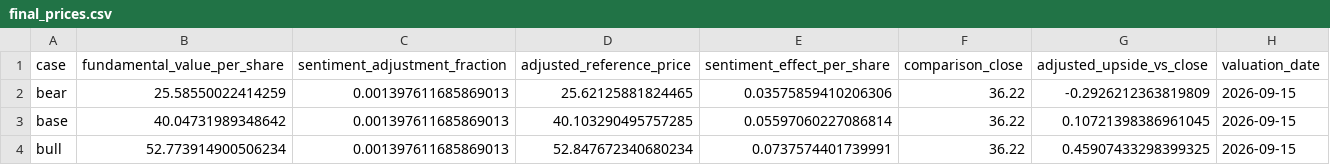
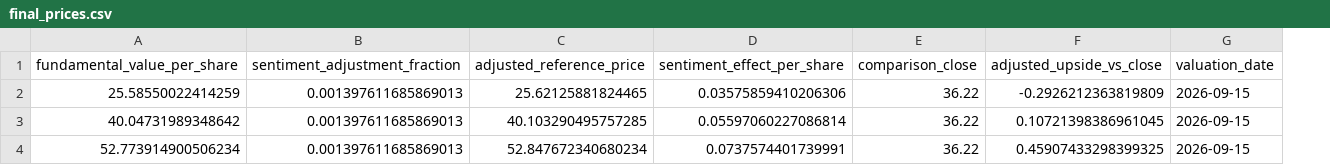
Before and after one commit to IshaPatro/Equity-Research-Report-Nike-, a CSV file: data/results/dcf_learning/final_prices.csv, drawn as a sheet; the diff names each change by its address in the sheet, - before the commit and + after, or states it on an @@ line.

```diff
--- a/data/results/dcf_learning/final_prices.csv
+++ b/data/results/dcf_learning/final_prices.csv
-column A (case), rows 2-4: bear | base | bull
```
Also changed, not shown: data/results/dcf_learning/fundamental_valuation.csv, data/results/dcf_learning/price_target_summary.csv, 55 other files.
